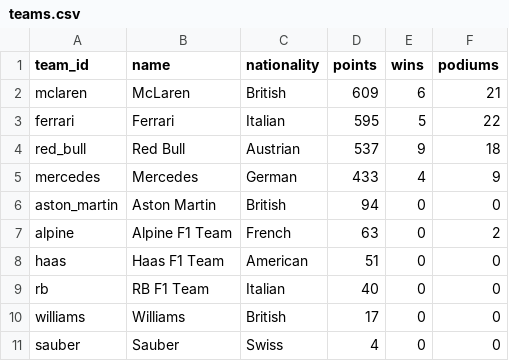
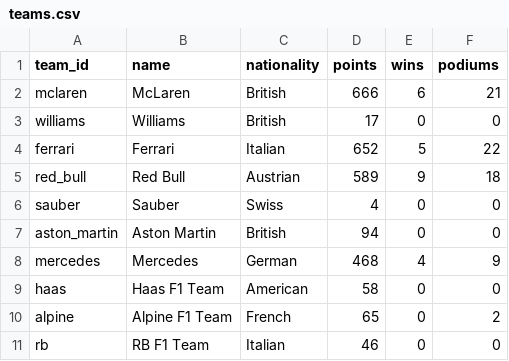
Before and after one commit to jihansol1/formula1_stats, a CSV file: data-transformer/output/teams.csv, drawn as a sheet.

```diff
--- a/data-transformer/output/teams.csv
+++ b/data-transformer/output/teams.csv
@@ -1,11 +1,11 @@
 team_id,name,nationality,points,wins,podiums
-mclaren,McLaren,British,609,6,21
-ferrari,Ferrari,Italian,595,5,22
-red_bull,Red Bull,Austrian,537,9,18
-mercedes,Mercedes,German,433,4,9
+mclaren,McLaren,British,666,6,21
+williams,Williams,British,17,0,0
+ferrari,Ferrari,Italian,652,5,22
+red_bull,Red Bull,Austrian,589,9,18
+sauber,Sauber,Swiss,4,0,0
 aston_martin,Aston Martin,British,94,0,0
-alpine,Alpine F1 Team,French,63,0,2
-haas,Haas F1 Team,American,51,0,0
-rb,RB F1 Team,Italian,40,0,0
-williams,Williams,British,17,0,0
-sauber,Sauber,Swiss,4,0,0
+mercedes,Mercedes,German,468,4,9
+haas,Haas F1 Team,American,58,0,0
+alpine,Alpine F1 Team,French,65,0,2
+rb,RB F1 Team,Italian,46,0,0
```
Also changed, not shown: data-transformer/output/drivers.csv, data-transformer/output/qualifying.csv, 7 other files.
